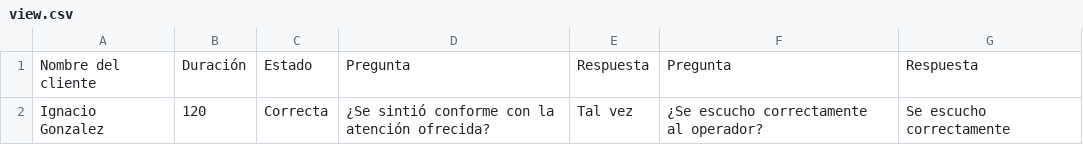
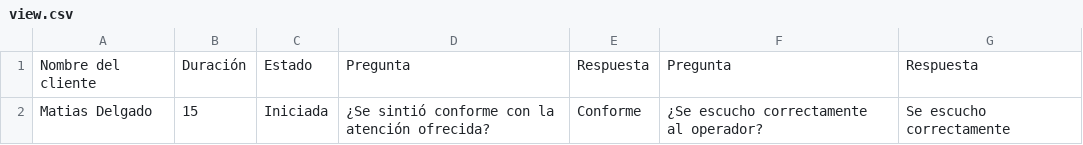
Before and after one commit to Matias0008/ivr, a CSV file: view.csv, drawn as a sheet.

Commit message:
fix gestor atributes

```diff
--- a/view.csv
+++ b/view.csv
@@ -1,2 +1,2 @@
 Nombre del cliente,Duración,Estado,Pregunta,Respuesta,Pregunta,Respuesta
-Ignacio Gonzalez,120,Correcta,¿Se sintió conforme con la atención ofrecida?,Tal vez,¿Se escucho correctamente al operador?,Se escucho correctamente
+Matias Delgado,15,Iniciada,¿Se sintió conforme con la atención ofrecida?,Conforme,¿Se escucho correctamente al operador?,Se escucho correctamente
```
